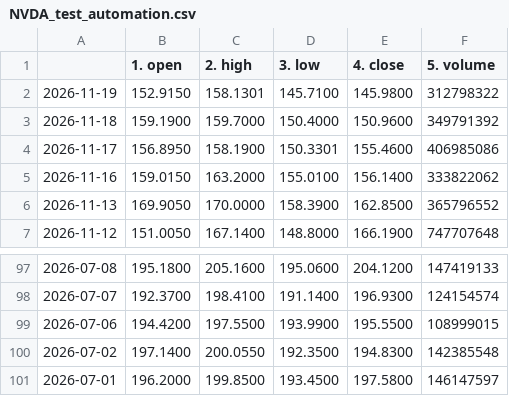
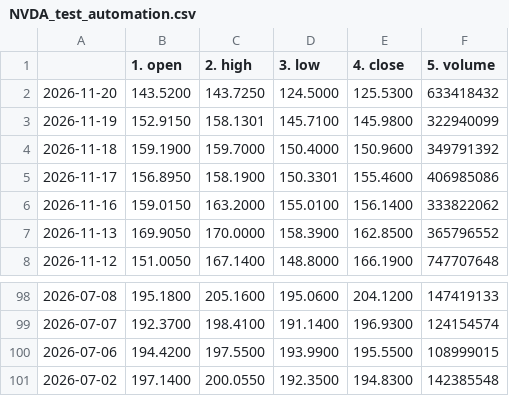
Before and after one commit to tanyalondon/market-mlops, a CSV file: NVDA_test_automation.csv, drawn as a sheet; only a part is shown, gaps mark what is left out.

```diff
--- a/NVDA_test_automation.csv
+++ b/NVDA_test_automation.csv
@@ -1,3 +1,4 @@
 ,1. open,2. high,3. low,4. close,5. volume
-2026-11-19,152.9150,158.1301,145.7100,145.9800,312798322
+2026-11-20,143.5200,143.7250,124.5000,125.5300,633418432
+2026-11-19,152.9150,158.1301,145.7100,145.9800,322940099
 2026-11-18,159.1900,159.7000,150.4000,150.9600,349791392
@@ -100,2 +101 @@
 2026-07-02,197.1400,200.0550,192.3500,194.8300,142385548
-2026-07-01,196.2000,199.8500,193.4500,197.5800,146147597
```
